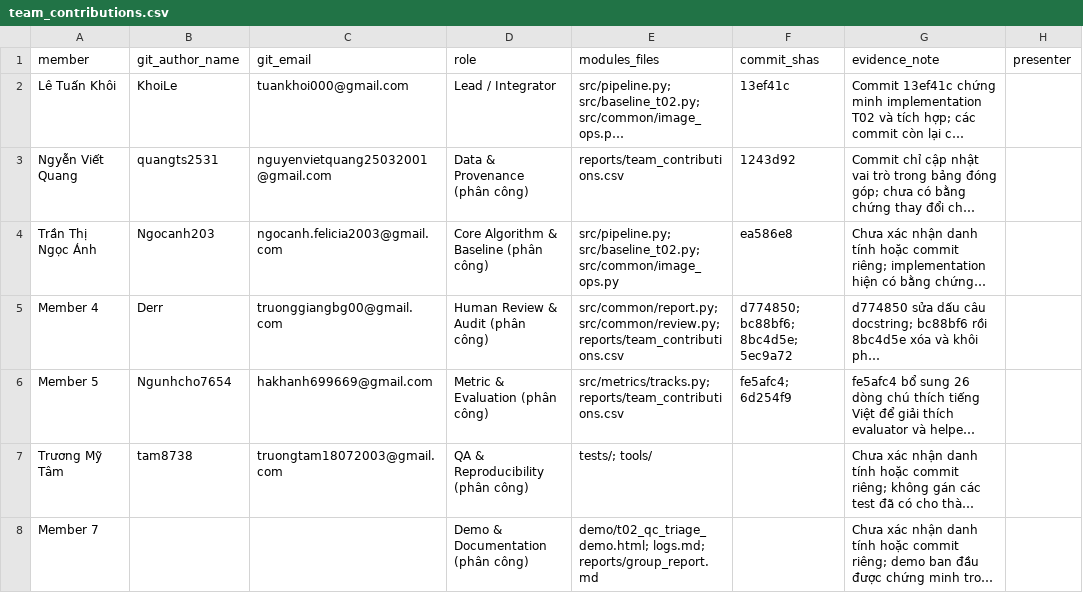
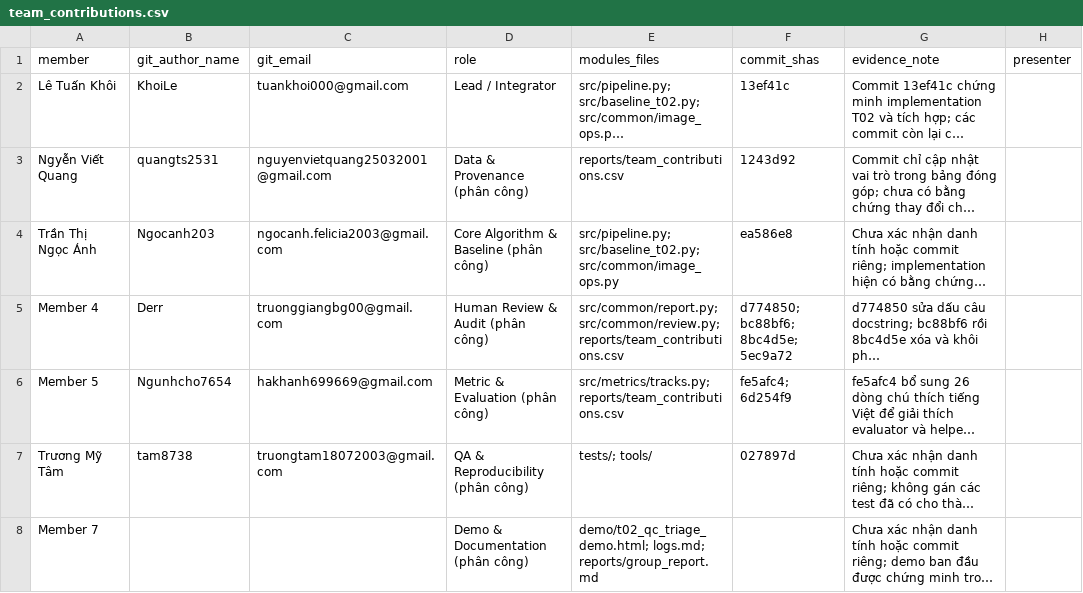
Before and after one commit to rifujin123/K5-Day6-L2-LeTuanKhoi-2A202603024-DataGovernanceAndPrivacy, a CSV file: reports/team_contributions.csv, drawn as a sheet; long unchanged cells end in …; the diff names each change by its address in the sheet, - before the commit and + after, or states it on an @@ line.

Commit message:
update team_contributions

```diff
--- a/reports/team_contributions.csv
+++ b/reports/team_contributions.csv
-F7 (commit_shas): (empty)
+F7 (commit_shas): 027897d
```
